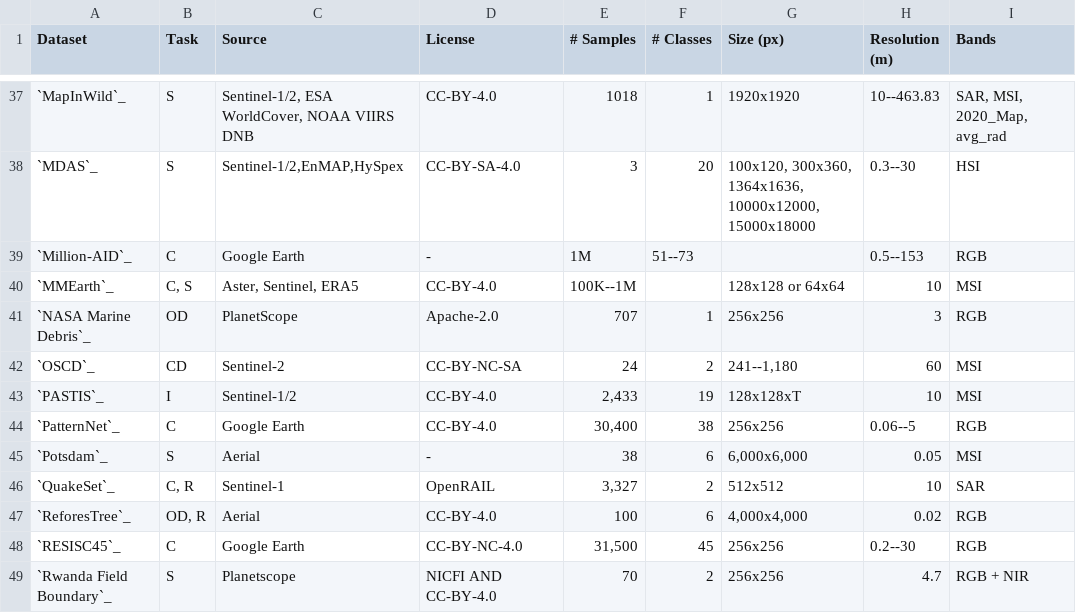
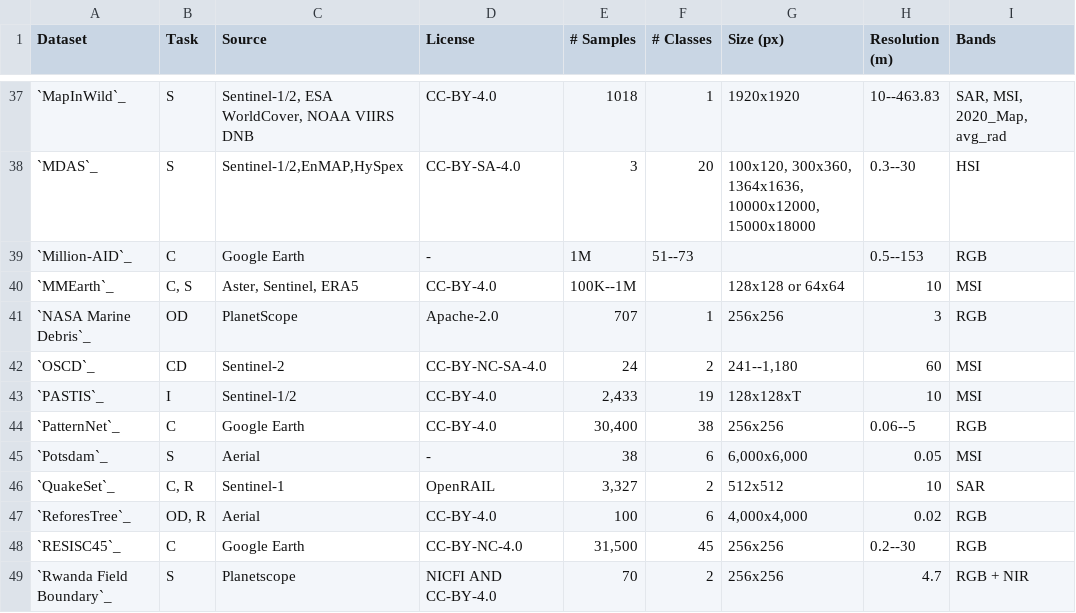
Before and after one commit to microsoft/torchgeo, a CSV file: docs/api/datasets/non_geo_datasets.csv, drawn as a sheet; only a part is shown, gaps mark what is left out.

Commit message:
Specify version of license

```diff
--- a/docs/api/datasets/non_geo_datasets.csv
+++ b/docs/api/datasets/non_geo_datasets.csv
@@ -41,3 +41,3 @@ Dataset,Task,Source,License,# Samples,# Classes,Size (px),Resolution (m),Bands
 `NASA Marine Debris`_,OD,PlanetScope,"Apache-2.0",707,1,256x256,3,RGB
-`OSCD`_,CD,Sentinel-2,"CC-BY-NC-SA",24,2,"241--1,180",60,MSI
+`OSCD`_,CD,Sentinel-2,"CC-BY-NC-SA-4.0",24,2,"241--1,180",60,MSI
 `PASTIS`_,I,Sentinel-1/2,"CC-BY-4.0","2,433",19,128x128xT,10,MSI
```
